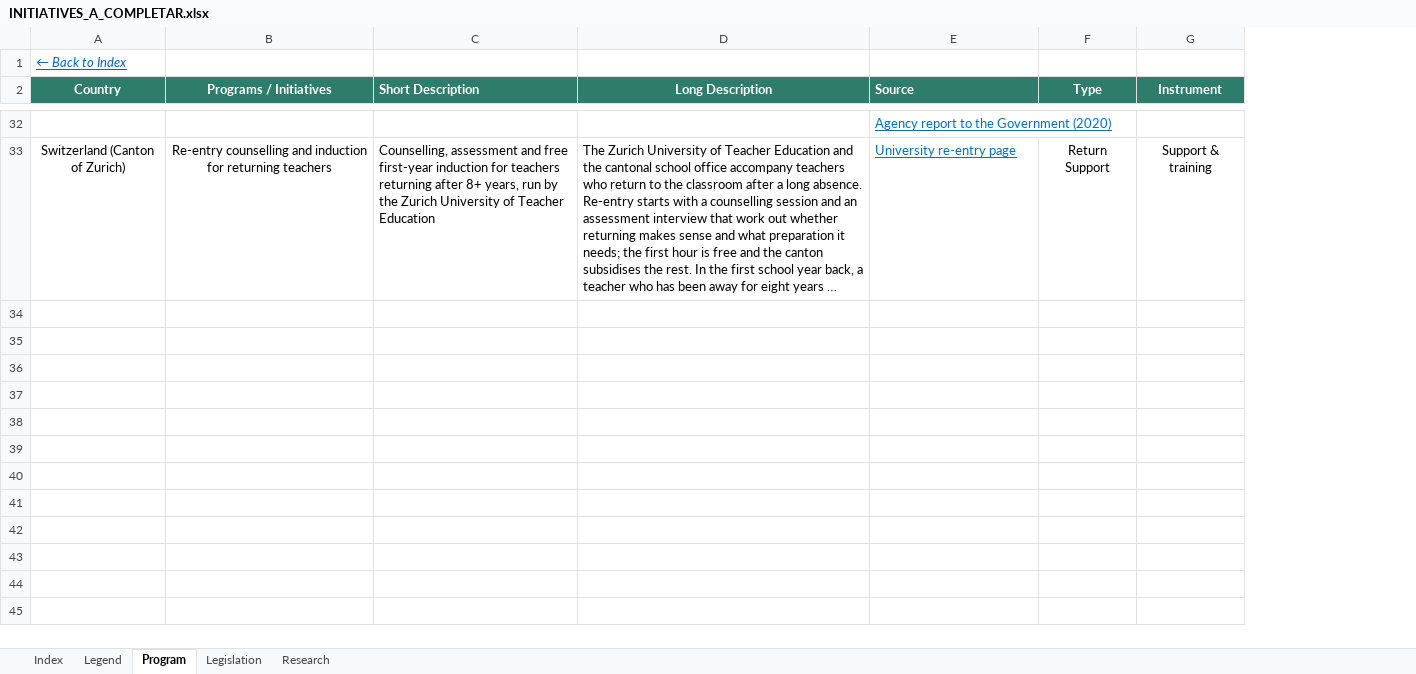
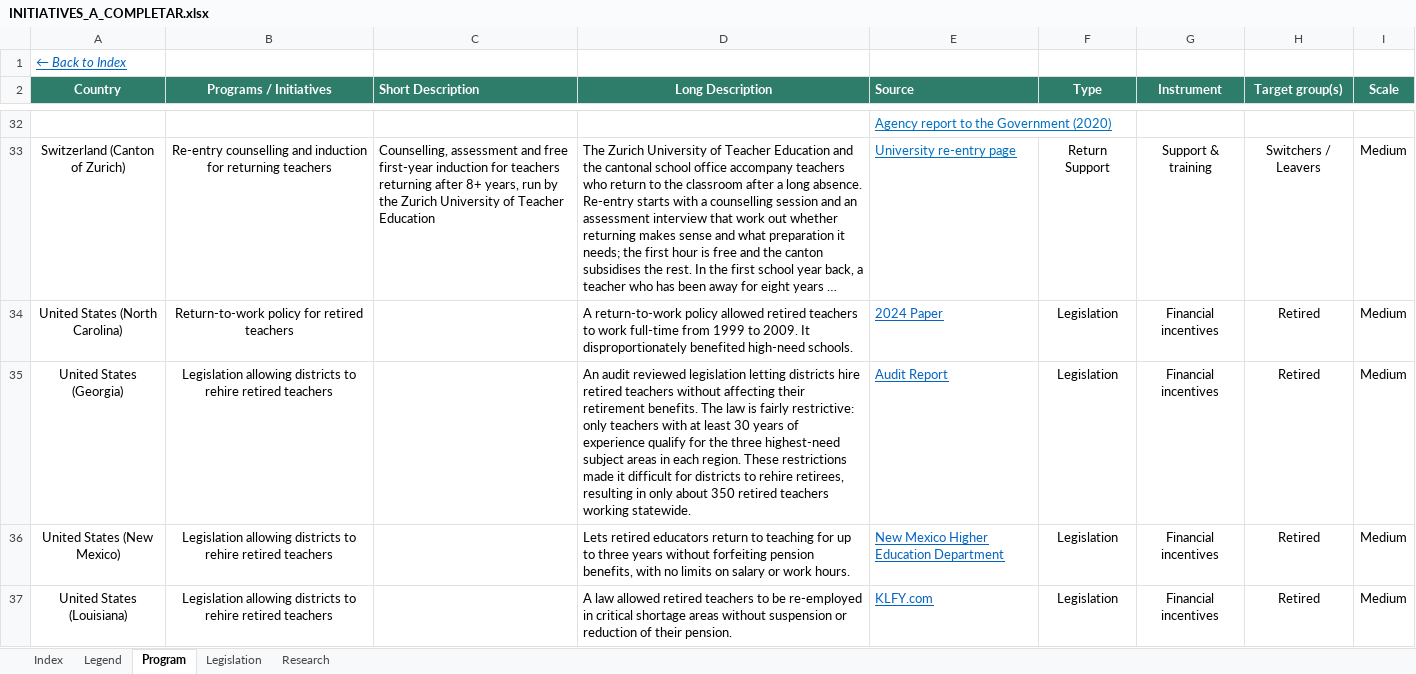
Before and after one commit to jedr1-ship-it/Alternative-Pathways----Quant, an Excel workbook: policies/INITIATIVES_A_COMPLETAR.xlsx, sheet Program, drawn as a sheet; only a part is shown, gaps mark what is left out; long unchanged cells end in …; values as stored, in another font and other column widths than the file's, no borders; the diff covers the shown part only; the diff names each change by its address in the sheet, - before the commit and + after, or states it on an @@ line.

```diff
--- a/policies/INITIATIVES_A_COMPLETAR.xlsx (sheet Program)
+++ b/policies/INITIATIVES_A_COMPLETAR.xlsx (sheet Program)
+column H (Target group(s)), row 33: Switchers / Leavers
+column I (Scale), row 33: Medium
+row 34: United States (North Carolina) | Return-to-work policy for retired teachers |  | A return-to-work policy allowed retired teachers to work full-time from 1999 to 2009. It disproportionately benefited high-need schools. | 2024 Paper | Legislation | Financial incentives | Retired | Medium
+row 35: United States (Georgia) | Legislation allowing districts to rehire retired teachers |  | An audit reviewed legislation letting districts hire retired teachers without affecting their retirement benefits. The law is fairly restrictive: only teachers with at least 30 years of experience qualify for the three highest-need subject areas in each region. These restrictions made it difficult for districts to rehire retirees, resulting in only about 350 retired teachers working statewide. | Audit Report | Legislation | Financial incentives | Retired | Medium
+row 36: United States (New Mexico) | Legislation allowing districts to rehire retired teachers |  | Lets retired educators return to teaching for up to three years without forfeiting pension benefits, with no limits on salary or work hours. | New Mexico Higher Education Department | Legislation | Financial incentives | Retired | Medium
+row 37: United States (Louisiana) | Legislation allowing districts to rehire retired teachers |  | A law allowed retired teachers to be re-employed in critical shortage areas without suspension or reduction of their pension. | KLFY.com | Legislation | Financial incentives | Retired | Medium
```
Also changed, not shown: 12 added rows elsewhere in this sheet, sheet Legend.
